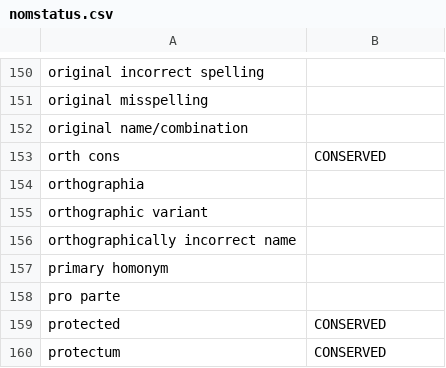
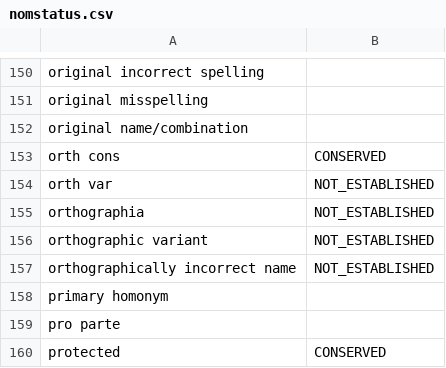
Before and after one commit to CatalogueOfLife/backend, a CSV file: parser/src/main/resources/parser/dicts/nomstatus.csv, drawn as a sheet; only a part is shown, gaps mark what is left out; the shorter side is filled out with more unchanged rows.

```diff
--- a/parser/src/main/resources/parser/dicts/nomstatus.csv
+++ b/parser/src/main/resources/parser/dicts/nomstatus.csv
@@ -153,5 +153,6 @@ original name/combination,
 orth cons,CONSERVED
-orthographia,
-orthographic variant,
-orthographically incorrect name,
+orth var,NOT_ESTABLISHED
+orthographia,NOT_ESTABLISHED
+orthographic variant,NOT_ESTABLISHED
+orthographically incorrect name,NOT_ESTABLISHED
 primary homonym,
```
Also changed, not shown: 2 other files.
